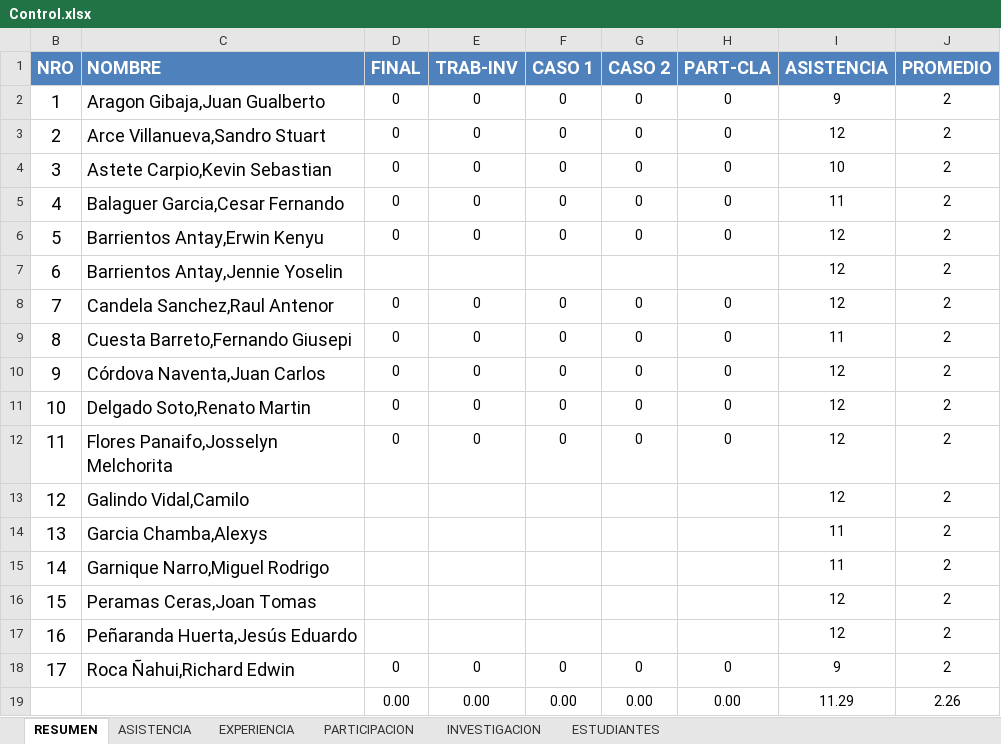
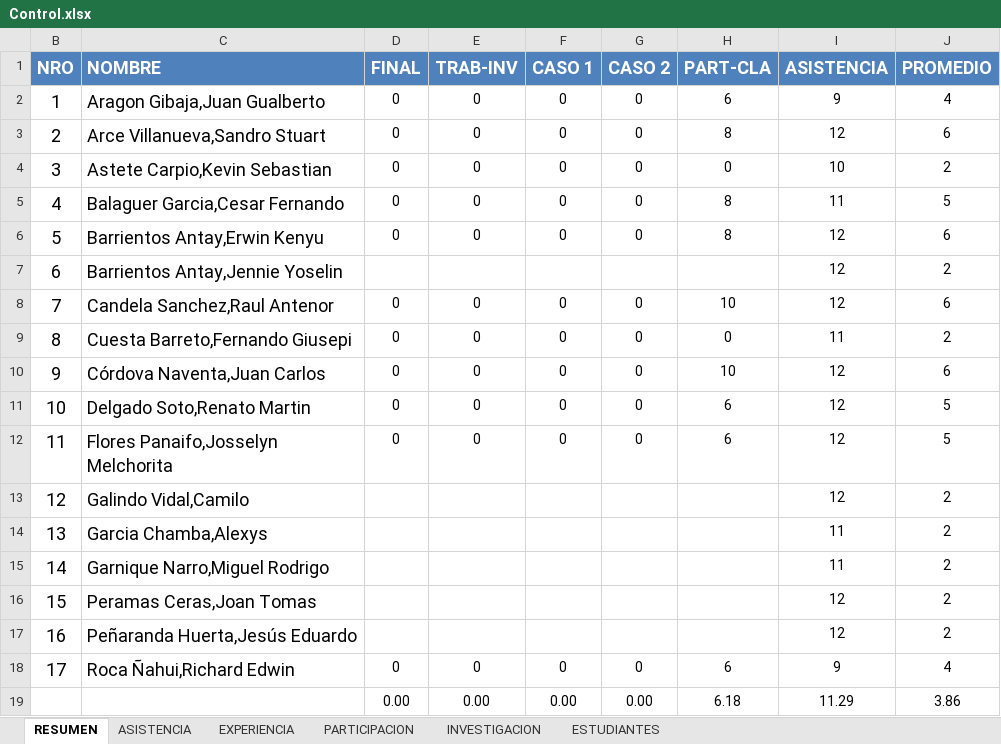
Before and after one commit to gcoronelc/UCS_TDP_2016-6, an Excel workbook: Docs/Control.xlsx, sheet RESUMEN, drawn as a sheet; values as stored, in another font and other column widths than the file's, no borders; the diff names each change by its address in the sheet, - before the commit and + after, or states it on an @@ line.

```diff
--- a/Docs/Control.xlsx (sheet RESUMEN)
+++ b/Docs/Control.xlsx (sheet RESUMEN)
-H2 (PART-CLA): 0
+H2 (PART-CLA): 6
-J2 (PROMEDIO): 2
+J2 (PROMEDIO): 4
-H3 (PART-CLA): 0
+H3 (PART-CLA): 8
-J3 (PROMEDIO): 2
+J3 (PROMEDIO): 6
-H5:H6 (PART-CLA): 0
+H5:H6 (PART-CLA): 8
-J5 (PROMEDIO): 2
+J5 (PROMEDIO): 5
-J6 (PROMEDIO): 2
+J6 (PROMEDIO): 6
-H8 (PART-CLA): 0
+H8 (PART-CLA): 10
-J8 (PROMEDIO): 2
+J8 (PROMEDIO): 6
-H10 (PART-CLA): 0
+H10 (PART-CLA): 10
-J10 (PROMEDIO): 2
+J10 (PROMEDIO): 6
-H11:H12 (PART-CLA): 0
+H11:H12 (PART-CLA): 6
-J11:J12 (PROMEDIO): 2
+J11:J12 (PROMEDIO): 5
-H18 (PART-CLA): 0
+H18 (PART-CLA): 6
-J18 (PROMEDIO): 2
+J18 (PROMEDIO): 4
-H19 (PART-CLA): 0.00
+H19 (PART-CLA): 6.18
-J19 (PROMEDIO): 2.26
+J19 (PROMEDIO): 3.86
```
Also changed, not shown: sheet PARTICIPACION, 1 other file.
